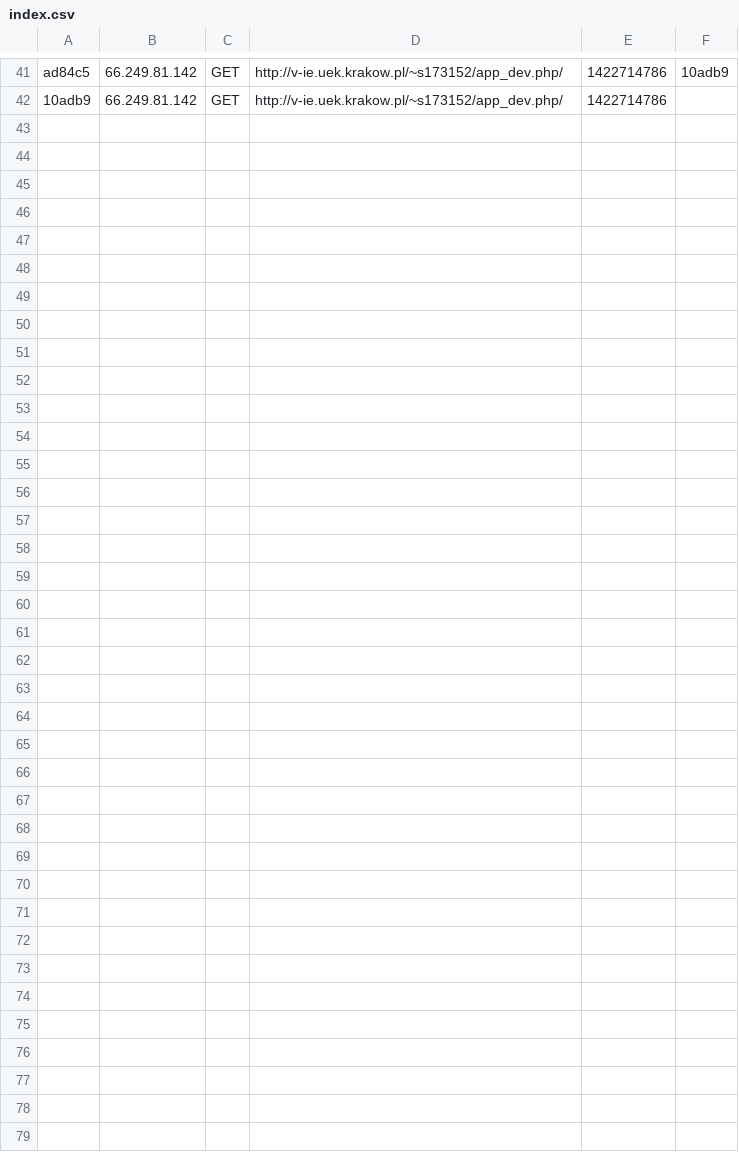
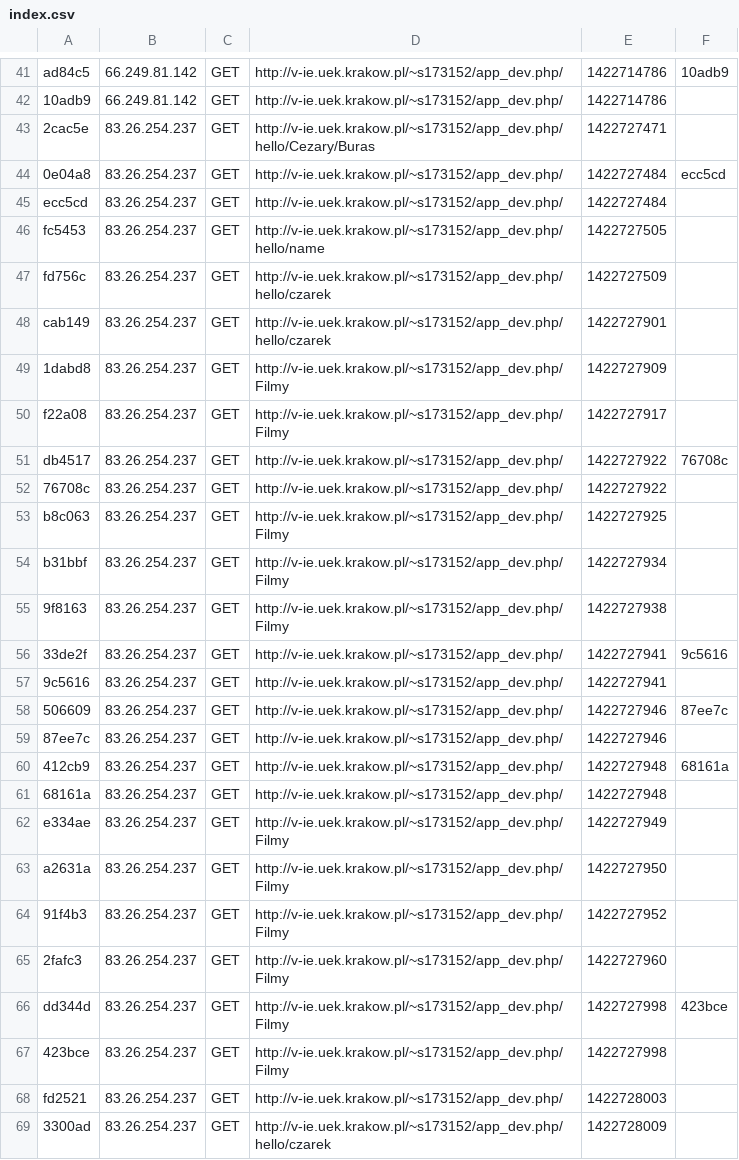
Before and after one commit to czarek19937/projektsymfony, a CSV file: app/cache/dev/profiler/index.csv, drawn as a sheet; only a part is shown, gaps mark what is left out; the diff names each change by its address in the sheet, - before the commit and + after, or states it on an @@ line.

Commit message:
Dodanie filmybundle

```diff
--- a/app/cache/dev/profiler/index.csv
+++ b/app/cache/dev/profiler/index.csv
+row 43: 2cac5e | 83.26.254.237 | GET | http://v-ie.uek.krakow.pl/~s173152/app_dev.php/hello/Cezary/Buras | 1422727471
+row 44: 0e04a8 | 83.26.254.237 | GET | http://v-ie.uek.krakow.pl/~s173152/app_dev.php/ | 1422727484 | ecc5cd
+row 45: ecc5cd | 83.26.254.237 | GET | http://v-ie.uek.krakow.pl/~s173152/app_dev.php/ | 1422727484
+row 46: fc5453 | 83.26.254.237 | GET | http://v-ie.uek.krakow.pl/~s173152/app_dev.php/hello/name | 1422727505
+row 47: fd756c | 83.26.254.237 | GET | http://v-ie.uek.krakow.pl/~s173152/app_dev.php/hello/czarek | 1422727509
+row 48: cab149 | 83.26.254.237 | GET | http://v-ie.uek.krakow.pl/~s173152/app_dev.php/hello/czarek | 1422727901
+row 49: 1dabd8 | 83.26.254.237 | GET | http://v-ie.uek.krakow.pl/~s173152/app_dev.php/Filmy | 1422727909
+row 50: f22a08 | 83.26.254.237 | GET | http://v-ie.uek.krakow.pl/~s173152/app_dev.php/Filmy | 1422727917
+row 51: db4517 | 83.26.254.237 | GET | http://v-ie.uek.krakow.pl/~s173152/app_dev.php/ | 1422727922 | 76708c
+row 52: 76708c | 83.26.254.237 | GET | http://v-ie.uek.krakow.pl/~s173152/app_dev.php/ | 1422727922
+row 53: b8c063 | 83.26.254.237 | GET | http://v-ie.uek.krakow.pl/~s173152/app_dev.php/Filmy | 1422727925
+row 54: b31bbf | 83.26.254.237 | GET | http://v-ie.uek.krakow.pl/~s173152/app_dev.php/Filmy | 1422727934
+row 55: 9f8163 | 83.26.254.237 | GET | http://v-ie.uek.krakow.pl/~s173152/app_dev.php/Filmy | 1422727938
+row 56: 33de2f | 83.26.254.237 | GET | http://v-ie.uek.krakow.pl/~s173152/app_dev.php/ | 1422727941 | 9c5616
+row 57: 9c5616 | 83.26.254.237 | GET | http://v-ie.uek.krakow.pl/~s173152/app_dev.php/ | 1422727941
+row 58: 506609 | 83.26.254.237 | GET | http://v-ie.uek.krakow.pl/~s173152/app_dev.php/ | 1422727946 | 87ee7c
+row 59: 87ee7c | 83.26.254.237 | GET | http://v-ie.uek.krakow.pl/~s173152/app_dev.php/ | 1422727946
+row 60: 412cb9 | 83.26.254.237 | GET | http://v-ie.uek.krakow.pl/~s173152/app_dev.php/ | 1422727948 | 68161a
+row 61: 68161a | 83.26.254.237 | GET | http://v-ie.uek.krakow.pl/~s173152/app_dev.php/ | 1422727948
+row 62: e334ae | 83.26.254.237 | GET | http://v-ie.uek.krakow.pl/~s173152/app_dev.php/Filmy | 1422727949
+row 63: a2631a | 83.26.254.237 | GET | http://v-ie.uek.krakow.pl/~s173152/app_dev.php/Filmy | 1422727950
+row 64: 91f4b3 | 83.26.254.237 | GET | http://v-ie.uek.krakow.pl/~s173152/app_dev.php/Filmy | 1422727952
+row 65: 2fafc3 | 83.26.254.237 | GET | http://v-ie.uek.krakow.pl/~s173152/app_dev.php/Filmy | 1422727960
+row 66: dd344d | 83.26.254.237 | GET | http://v-ie.uek.krakow.pl/~s173152/app_dev.php/Filmy | 1422727998 | 423bce
+row 67: 423bce | 83.26.254.237 | GET | http://v-ie.uek.krakow.pl/~s173152/app_dev.php/Filmy | 1422727998
+row 68: fd2521 | 83.26.254.237 | GET | http://v-ie.uek.krakow.pl/~s173152/app_dev.php/ | 1422728003
+row 69: 3300ad | 83.26.254.237 | GET | http://v-ie.uek.krakow.pl/~s173152/app_dev.php/hello/czarek | 1422728009
```
Also changed, not shown: 51 other files.
